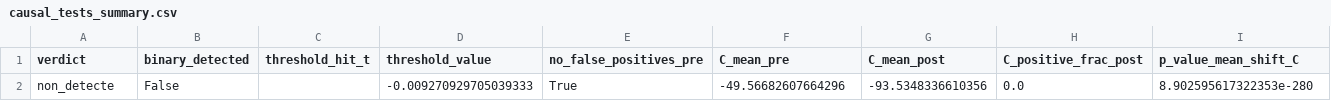
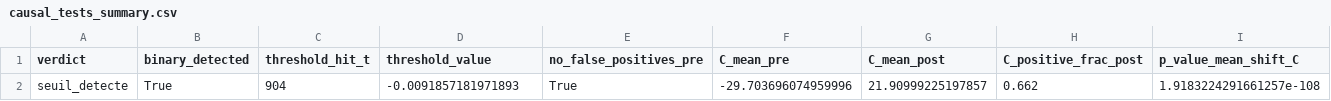
Before and after one commit to dalozedidier-dot/CumulativeSymbolicThreshold, a CSV file: 05_Results/falsification/2026-02-18_batch01/baseline_positive/run_0001/tables/causal_tests_summary.csv, drawn as a sheet; only a part is shown; removed rows and columns are numbered as before the commit, all else as after; rows hold the shown columns only; the diff names each change by its address in the sheet, - before the commit and + after, or states it on an @@ line.

```diff
--- a/05_Results/falsification/2026-02-18_batch01/baseline_positive/run_0001/tables/causal_tests_summary.csv
+++ b/05_Results/falsification/2026-02-18_batch01/baseline_positive/run_0001/tables/causal_tests_summary.csv
-row 2: non_detecte | False |  | -0.009270929705039333 | True | -49.56682607664296 | -93.5348336610356 | 0.0 | 8.902595617322353e-280
+row 2: seuil_detecte | True | 904 | -0.0091857181971893 | True | -29.703696074959996 | 21.90999225197857 | 0.662 | 1.9183224291661257e-108
```
Also changed, not shown: 05_Results/falsification/2026-02-18_batch01/baseline_positive/run_0001/tables/summary.csv, 05_Results/falsification/2026-02-18_batch01/baseline_positive/run_0001/tables/test_timeseries.csv, 17 other files.
